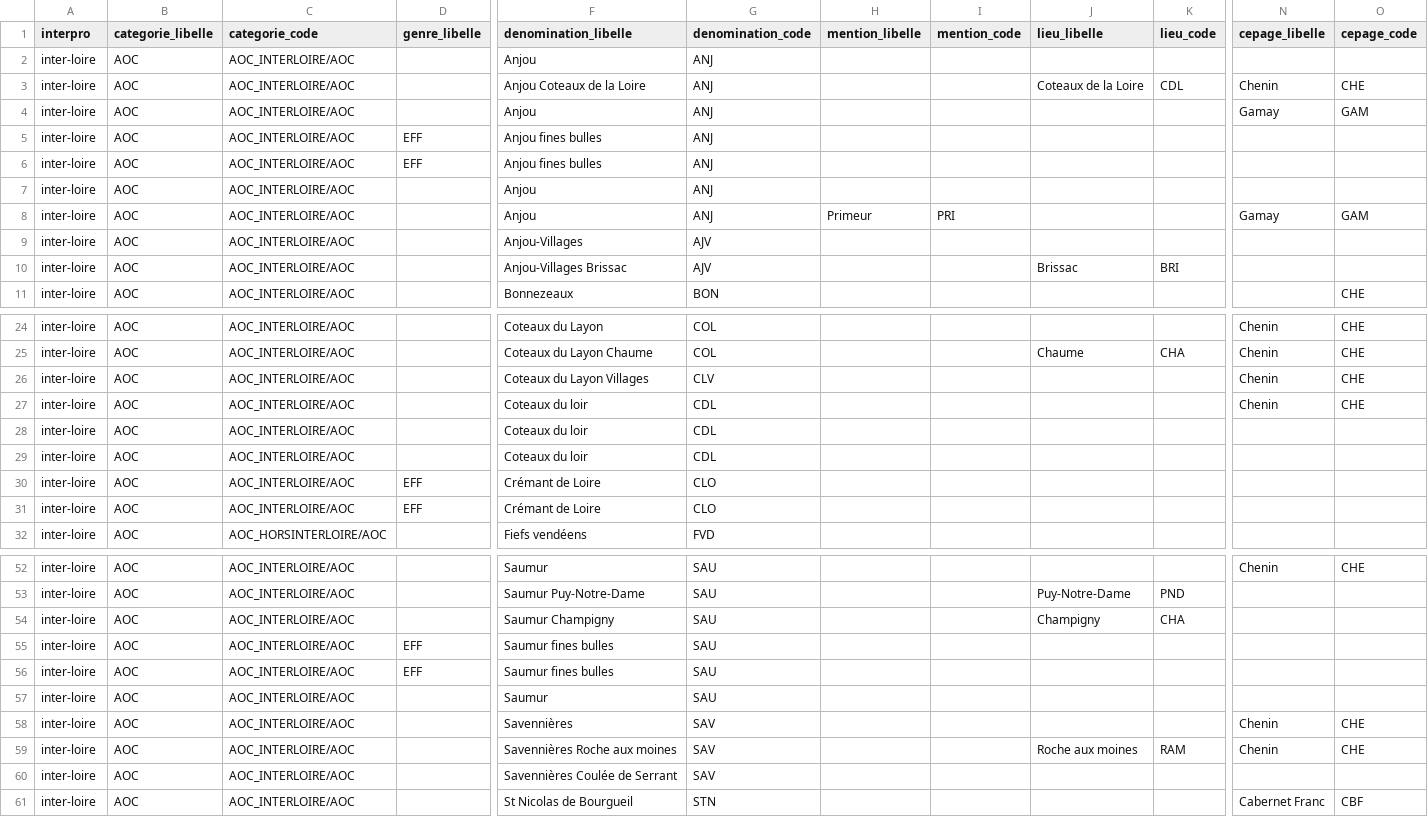
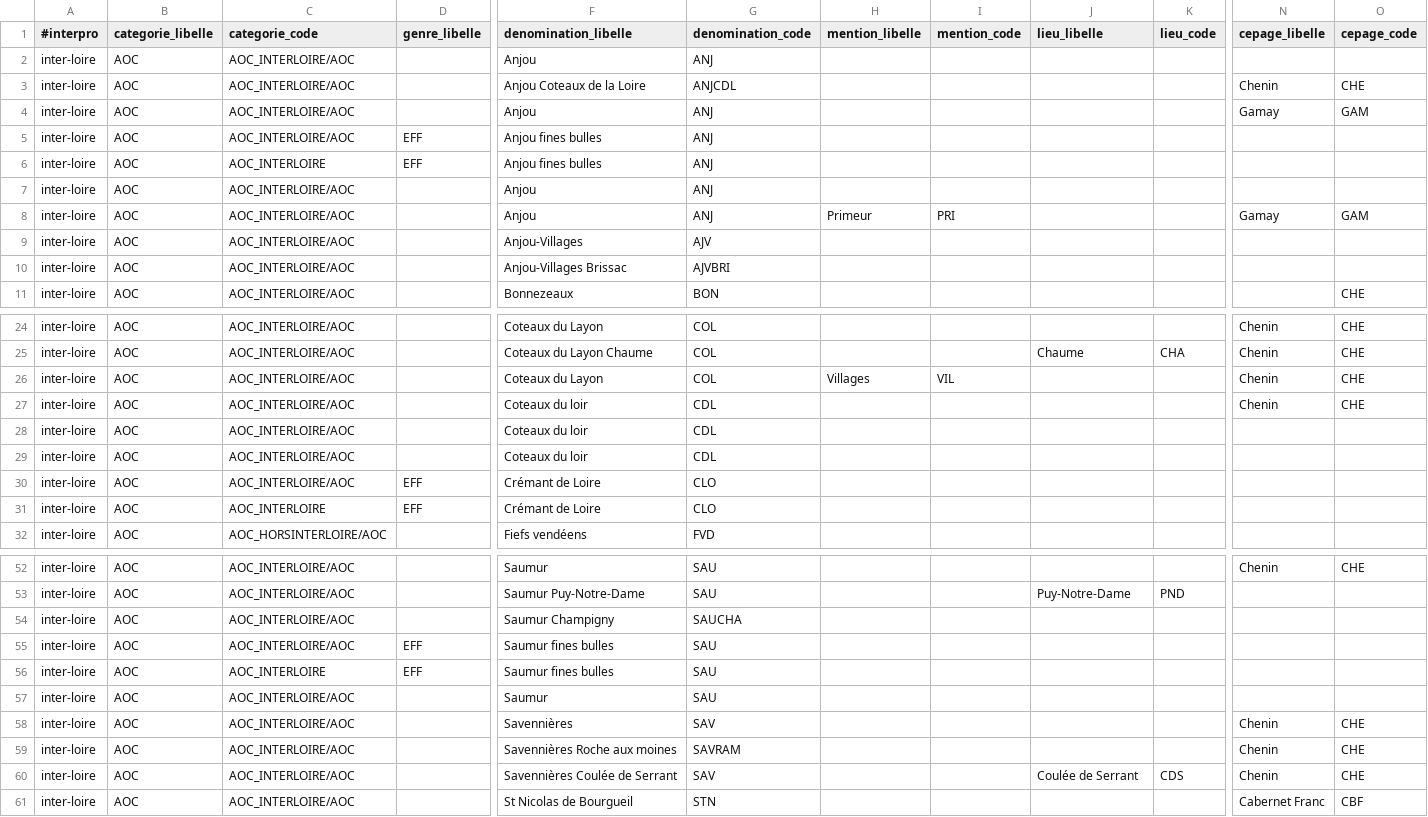
Before and after one commit to 24eme/giilda, a CSV file: project/data/import/configuration/produits_20150801.csv, drawn as a sheet; only a part is shown, gaps mark what is left out; the diff covers the shown part only; the diff names each change by its address in the sheet, - before the commit and + after, or states it on an @@ line.

```diff
--- a/project/data/import/configuration/produits_20150801.csv
+++ b/project/data/import/configuration/produits_20150801.csv
-A1: interpro
+A1: #interpro
-G3 (denomination_code): ANJ
+G3 (denomination_code): ANJCDL
-J3 (lieu_libelle): Coteaux de la Loire
+J3 (lieu_libelle): (empty)
-K3 (lieu_code): CDL
+K3 (lieu_code): (empty)
-C6 (categorie_code): AOC_INTERLOIRE/AOC
+C6 (categorie_code): AOC_INTERLOIRE
-G10 (denomination_code): AJV
+G10 (denomination_code): AJVBRI
-J10 (lieu_libelle): Brissac
+J10 (lieu_libelle): (empty)
-K10 (lieu_code): BRI
+K10 (lieu_code): (empty)
-F26 (denomination_libelle): Coteaux du Layon Villages
+F26 (denomination_libelle): Coteaux du Layon
-G26 (denomination_code): CLV
+G26 (denomination_code): COL
-H26 (mention_libelle): (empty)
+H26 (mention_libelle): Villages
-I26 (mention_code): (empty)
+I26 (mention_code): VIL
-C31 (categorie_code): AOC_INTERLOIRE/AOC
+C31 (categorie_code): AOC_INTERLOIRE
-G54 (denomination_code): SAU
+G54 (denomination_code): SAUCHA
-J54 (lieu_libelle): Champigny
+J54 (lieu_libelle): (empty)
-K54 (lieu_code): CHA
+K54 (lieu_code): (empty)
-C56 (categorie_code): AOC_INTERLOIRE/AOC
+C56 (categorie_code): AOC_INTERLOIRE
-G59 (denomination_code): SAV
+G59 (denomination_code): SAVRAM
-J59 (lieu_libelle): Roche aux moines
+J59 (lieu_libelle): (empty)
-K59 (lieu_code): RAM
+K59 (lieu_code): (empty)
-J60 (lieu_libelle): (empty)
+J60 (lieu_libelle): Coulée de Serrant
-K60 (lieu_code): (empty)
+K60 (lieu_code): CDS
-N60 (cepage_libelle): (empty)
+N60 (cepage_libelle): Chenin
-O60 (cepage_code): (empty)
+O60 (cepage_code): CHE
```
Also changed, not shown: 36 edited cells elsewhere in this file, 1 other file.
